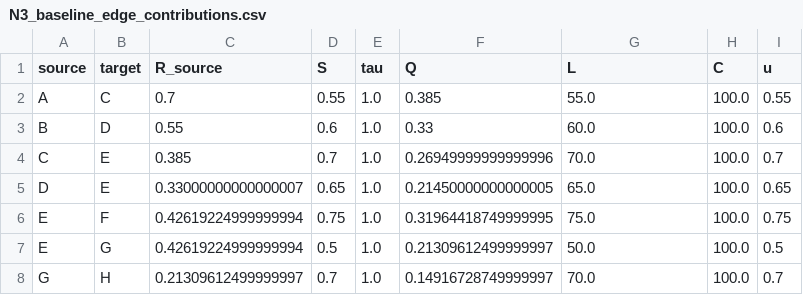
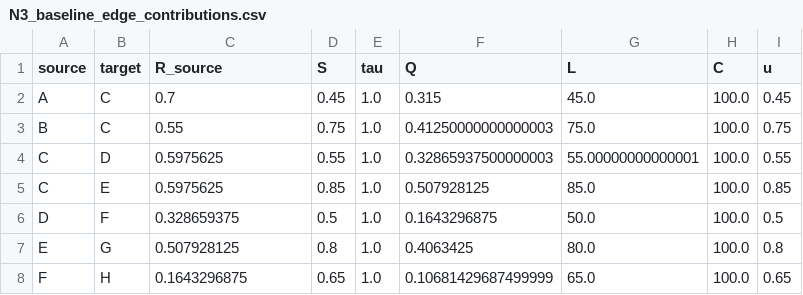
Before and after one commit to gbbrpm-lab/gbbrpm, a CSV file: results/N3_baseline_edge_contributions.csv, drawn as a sheet.

```diff
--- a/results/N3_baseline_edge_contributions.csv
+++ b/results/N3_baseline_edge_contributions.csv
@@ -1,8 +1,8 @@
 source,target,R_source,S,tau,Q,L,C,u
-A,C,0.7,0.55,1.0,0.385,55.0,100.0,0.55
-B,D,0.55,0.6,1.0,0.33,60.0,100.0,0.6
-C,E,0.385,0.7,1.0,0.26949999999999996,70.0,100.0,0.7
-D,E,0.33000000000000007,0.65,1.0,0.21450000000000005,65.0,100.0,0.65
-E,F,0.42619224999999994,0.75,1.0,0.31964418749999995,75.0,100.0,0.75
-E,G,0.42619224999999994,0.5,1.0,0.21309612499999997,50.0,100.0,0.5
-G,H,0.21309612499999997,0.7,1.0,0.14916728749999997,70.0,100.0,0.7
+A,C,0.7,0.45,1.0,0.315,45.0,100.0,0.45
+B,C,0.55,0.75,1.0,0.41250000000000003,75.0,100.0,0.75
+C,D,0.5975625,0.55,1.0,0.32865937500000003,55.00000000000001,100.0,0.55
+C,E,0.5975625,0.85,1.0,0.507928125,85.0,100.0,0.85
+D,F,0.328659375,0.5,1.0,0.1643296875,50.0,100.0,0.5
+E,G,0.507928125,0.8,1.0,0.4063425,80.0,100.0,0.8
+F,H,0.1643296875,0.65,1.0,0.10681429687499999,65.0,100.0,0.65
```
Also changed, not shown: results/N4_baseline_edge_contributions.csv, results/N5_baseline_edge_contributions.csv, 28 other files.
